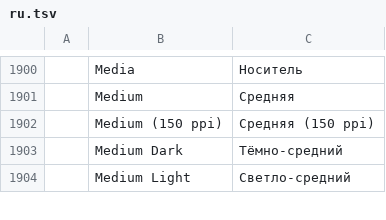
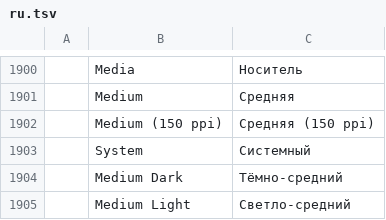
Before and after one commit to Anon5T4R/Local-Vector, a TSV file: crates/ui-egui/src/i18n/ru.tsv, drawn as a sheet; only a part is shown, gaps mark what is left out; the diff names each change by its address in the sheet, - before the commit and + after, or states it on an @@ line.

```diff
--- a/crates/ui-egui/src/i18n/ru.tsv
+++ b/crates/ui-egui/src/i18n/ru.tsv
+row 1903:  | System | Системный
```
Also changed, not shown: crates/ui-egui/src/i18n/bg.tsv, crates/ui-egui/src/i18n/el.tsv, 32 other files.
